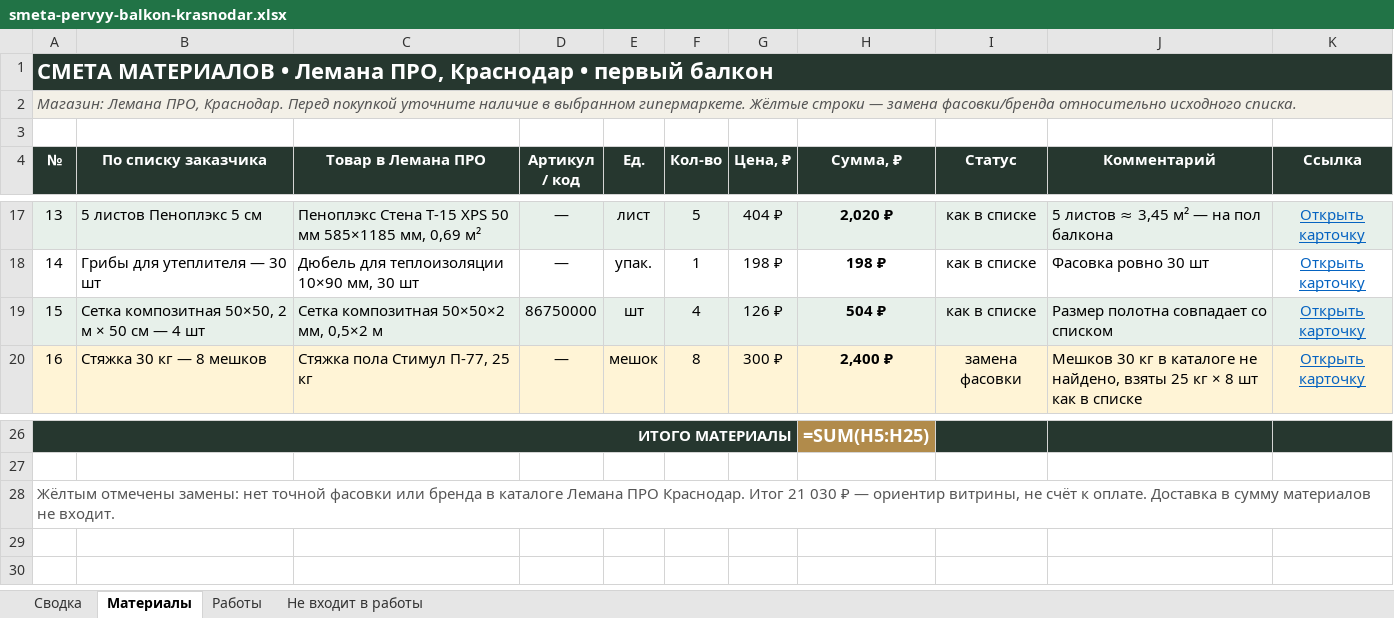
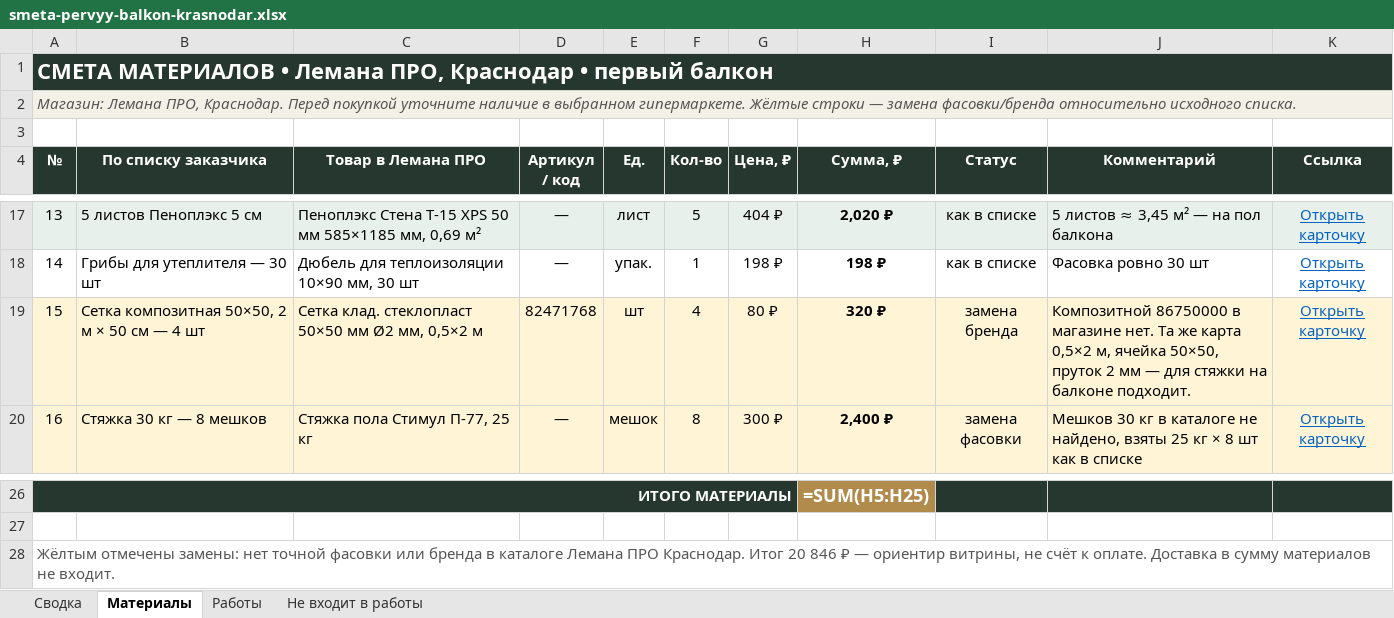
Before and after one commit to Alena931/demo, an Excel workbook: smeta-pervyy-balkon-krasnodar.xlsx, sheet Материалы, drawn as a sheet; only a part is shown, gaps mark what is left out; values as stored, in another font and other column widths than the file's, no borders; formulas without a stored value are shown as written; the diff names each change by its address in the sheet, - before the commit and + after, or states it on an @@ line.

```diff
--- a/smeta-pervyy-balkon-krasnodar.xlsx (sheet Материалы)
+++ b/smeta-pervyy-balkon-krasnodar.xlsx (sheet Материалы)
-C19 (Товар в Лемана ПРО): Сетка композитная 50×50×2 мм, 0,5×2 м
+C19 (Товар в Лемана ПРО): Сетка клад. стеклопласт 50×50 мм Ø2 мм, 0,5×2 м
-D19 (Артикул / код): 86750000
+D19 (Артикул / код): 82471768
-G19 (Цена, ₽): 126 ₽
+G19 (Цена, ₽): 80 ₽
-H19 (Сумма, ₽): 504 ₽
+H19 (Сумма, ₽): 320 ₽
-I19 (Статус): как в списке
+I19 (Статус): замена бренда
-J19 (Комментарий): Размер полотна совпадает со списком
+J19 (Комментарий): Композитной 86750000 в магазине нет. Та же карта 0,5×2 м, ячейка 50×50, пруток 2 мм — для стяжки на балконе подходит.
-A28 (№): …Краснодар. Итог 21 030 ₽ —…
+A28 (№): …Краснодар. Итог 20 846 ₽ —…
```
Also changed, not shown: sheet Сводка, sheet Не входит в работы.
